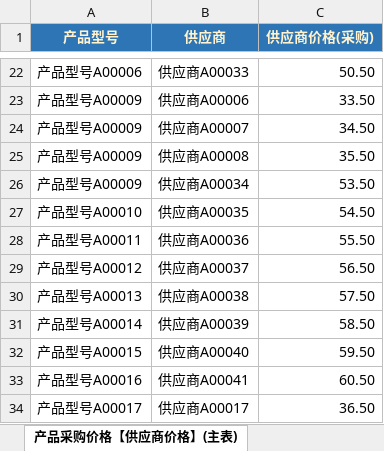
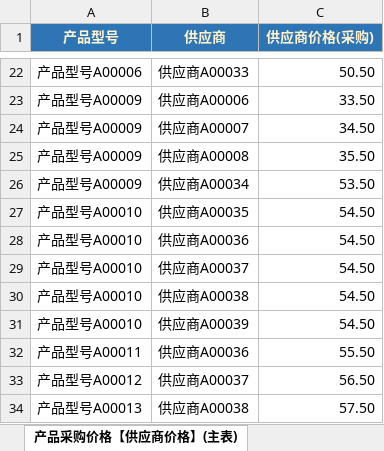
Before and after one commit to Thesaurus0/VBA_Projects, an Excel workbook: 采购小型软件/采购小型软件Macro.xlsm, sheet 产品采购价格【供应商价格】(主表), drawn as a sheet; only a part is shown, gaps mark what is left out; the shorter side is filled out with more unchanged rows; values as stored, in another font and other column widths than the file's, no borders; conditional formats not drawn; the diff names each change by its address in the sheet, - before the commit and + after, or states it on an @@ line.

```diff
--- a/采购小型软件/采购小型软件Macro.xlsm (sheet 产品采购价格【供应商价格】(主表))
+++ b/采购小型软件/采购小型软件Macro.xlsm (sheet 产品采购价格【供应商价格】(主表))
+row 28: 产品型号A00010 | 供应商A00036 | 54.50
+row 29: 产品型号A00010 | 供应商A00037 | 54.50
+row 30: 产品型号A00010 | 供应商A00038 | 54.50
+row 31: 产品型号A00010 | 供应商A00039 | 54.50
```
Also changed, not shown: sheet 采购订单报表(按供应商), sheet 采购订单报表(按产品型号), 2 other files.
